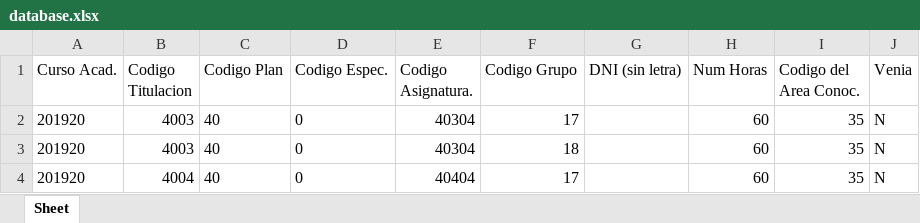
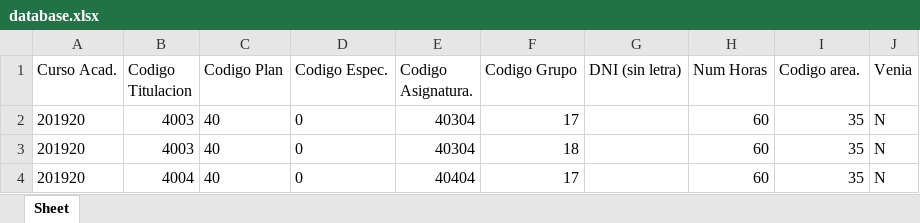
Before and after one commit to tanaususuarez101/disManagerApp-server, an Excel workbook: uploads/database.xlsx, sheet Sheet, drawn as a sheet; only a part is shown; values as stored, in another font and other column widths than the file's, no borders; the diff names each change by its address in the sheet, - before the commit and + after, or states it on an @@ line.

```diff
--- a/uploads/database.xlsx (sheet Sheet)
+++ b/uploads/database.xlsx (sheet Sheet)
-I1: Codigo del Area Conoc.
+I1: Codigo area.
```
Also changed, not shown: uploads/backup.xlsx, 8 other files.
